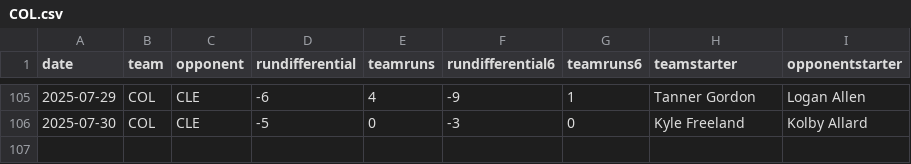
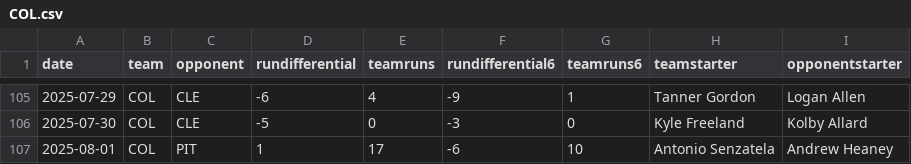
Before and after one commit to fantasy-toolz/mlb-predictions, a CSV file: data/2025/teams/COL.csv, drawn as a sheet; only a part is shown, gaps mark what is left out.

```diff
--- a/data/2025/teams/COL.csv
+++ b/data/2025/teams/COL.csv
@@ -106 +106,2 @@ date,team,opponent,rundifferential,teamruns,rundifferential6,teamruns6,teamstart
 2025-07-30,COL,CLE,-5,0,-3,0,Kyle Freeland,Kolby Allard
+2025-08-01,COL,PIT,1,17,-6,10,Antonio Senzatela,Andrew Heaney
```
Also changed, not shown: data/2025/teams/AZ.csv, data/2025/teams/MIL.csv, 32 other files.
